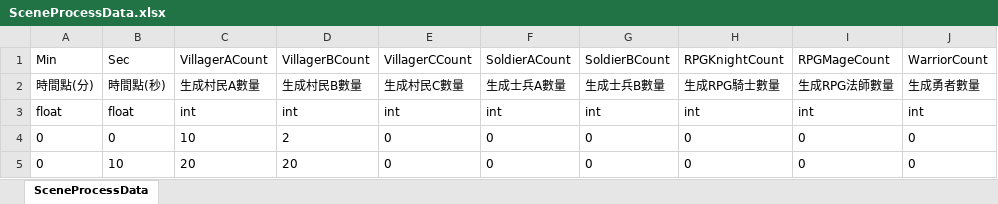
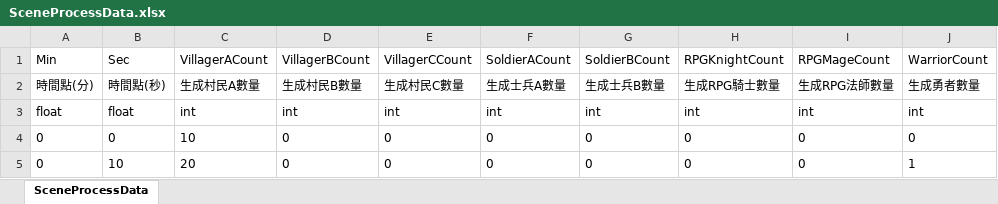
Before and after one commit to andy091045/Toydea_Mission4_Survivors, an Excel workbook: MySurvivorsGame/Assets/StreamingAssets/SceneProcessData.xlsx, sheet SceneProcessData, drawn as a sheet; values as stored, in another font and other column widths than the file's, no borders; charts and pictures not drawn; the diff names each change by its address in the sheet, - before the commit and + after, or states it on an @@ line.

```diff
--- a/MySurvivorsGame/Assets/StreamingAssets/SceneProcessData.xlsx (sheet SceneProcessData)
+++ b/MySurvivorsGame/Assets/StreamingAssets/SceneProcessData.xlsx (sheet SceneProcessData)
-D4: 2
+D4: 0
-D5: 20
+D5: 0
-J5: 0
+J5: 1
```
Also changed, not shown: MySurvivorsGame/Assets/StreamingAssets/NPCPoolsData.xlsx, 9 other files.
